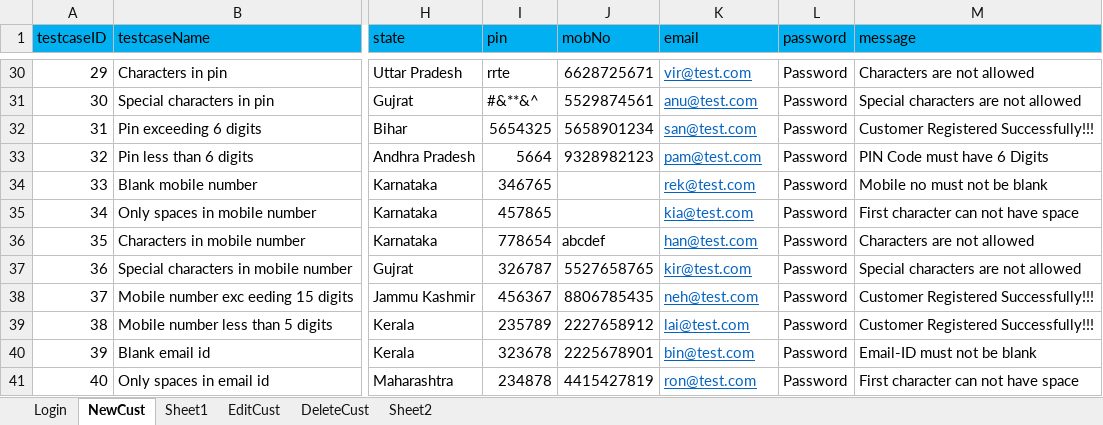
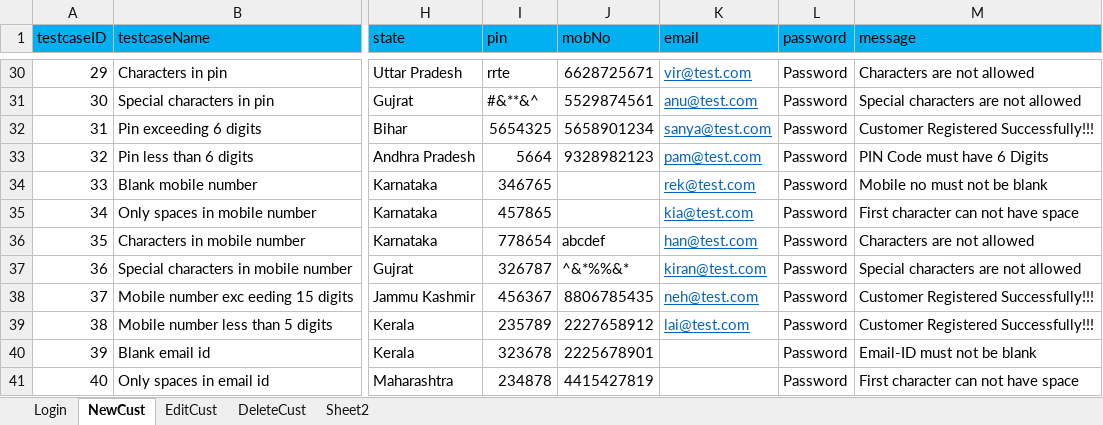
Before and after one commit to krRanjani/referencematerial, an Excel workbook: SeleniumWebDriver/src/guru99/DataFiles/Guru99_testdata.xlsx, sheet NewCust, drawn as a sheet; only a part is shown, gaps mark what is left out; values as stored, in another font and other column widths than the file's, no borders; the diff covers the shown part only; the diff names each change by its address in the sheet, - before the commit and + after, or states it on an @@ line.

Commit message:
AddNewCustInfo changes completed DeleteCustInfo changes WIP

```diff
--- a/SeleniumWebDriver/src/guru99/DataFiles/Guru99_testdata.xlsx (sheet NewCust)
+++ b/SeleniumWebDriver/src/guru99/DataFiles/Guru99_testdata.xlsx (sheet NewCust)
-sheet tab: Sheet1
-K32 (email): san@test.com
+K32 (email): sanya@test.com
-J37 (mobNo): 5527658765
+J37 (mobNo): ^&*%%&*
-K37 (email): kir@test.com
+K37 (email): kiran@test.com
-K40 (email): bin@test.com
+K40 (email): (empty)
-K41 (email): ron@test.com
+K41 (email): (empty)
```
Also changed, not shown: 1 added row, 18 edited cells, cell formats and row numbers in column A elsewhere in this sheet, sheet DeleteCust, sheet Sheet2, 19 other files.
